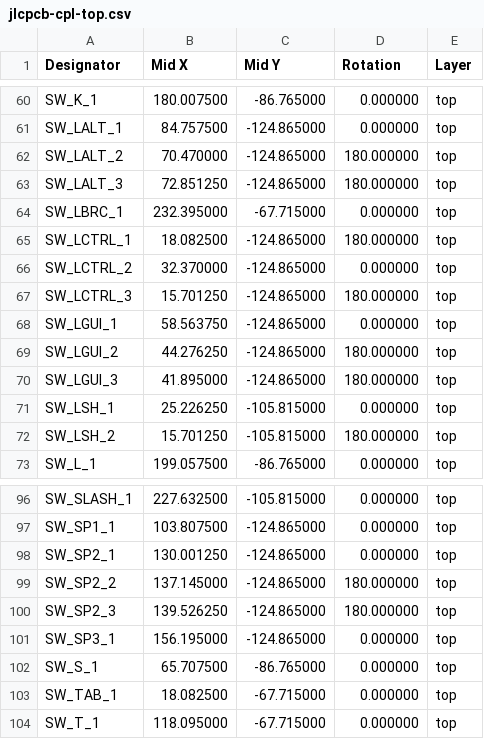
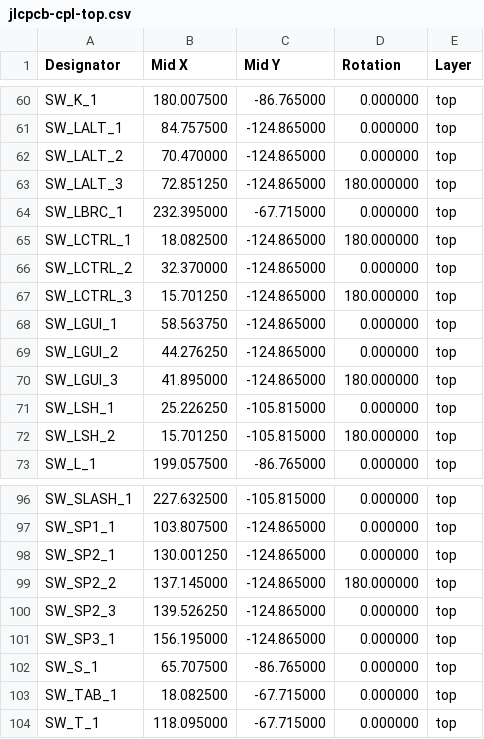
Before and after one commit to djvs/m0116, a CSV file: outputs/gerber/jlcpcb-cpl-top.csv, drawn as a sheet; only a part is shown, gaps mark what is left out.

```diff
--- a/outputs/gerber/jlcpcb-cpl-top.csv
+++ b/outputs/gerber/jlcpcb-cpl-top.csv
@@ -61,3 +61,3 @@ Designator,Mid X,Mid Y,Rotation,Layer
 "SW_LALT_1",84.757500,-124.865000,0.000000,top
-"SW_LALT_2",70.470000,-124.865000,180.000000,top
+"SW_LALT_2",70.470000,-124.865000,0.000000,top
 "SW_LALT_3",72.851250,-124.865000,180.000000,top
@@ -68,3 +68,3 @@ Designator,Mid X,Mid Y,Rotation,Layer
 "SW_LGUI_1",58.563750,-124.865000,0.000000,top
-"SW_LGUI_2",44.276250,-124.865000,180.000000,top
+"SW_LGUI_2",44.276250,-124.865000,0.000000,top
 "SW_LGUI_3",41.895000,-124.865000,180.000000,top
@@ -99,3 +99,3 @@ Designator,Mid X,Mid Y,Rotation,Layer
 "SW_SP2_2",137.145000,-124.865000,180.000000,top
-"SW_SP2_3",139.526250,-124.865000,180.000000,top
+"SW_SP2_3",139.526250,-124.865000,0.000000,top
 "SW_SP3_1",156.195000,-124.865000,0.000000,top
```
Also changed, not shown: outputs/gerber/jlcpcb-cpl-bottom.csv, outputs/gerber/m0116-bottom-pos.csv, 18 other files.
